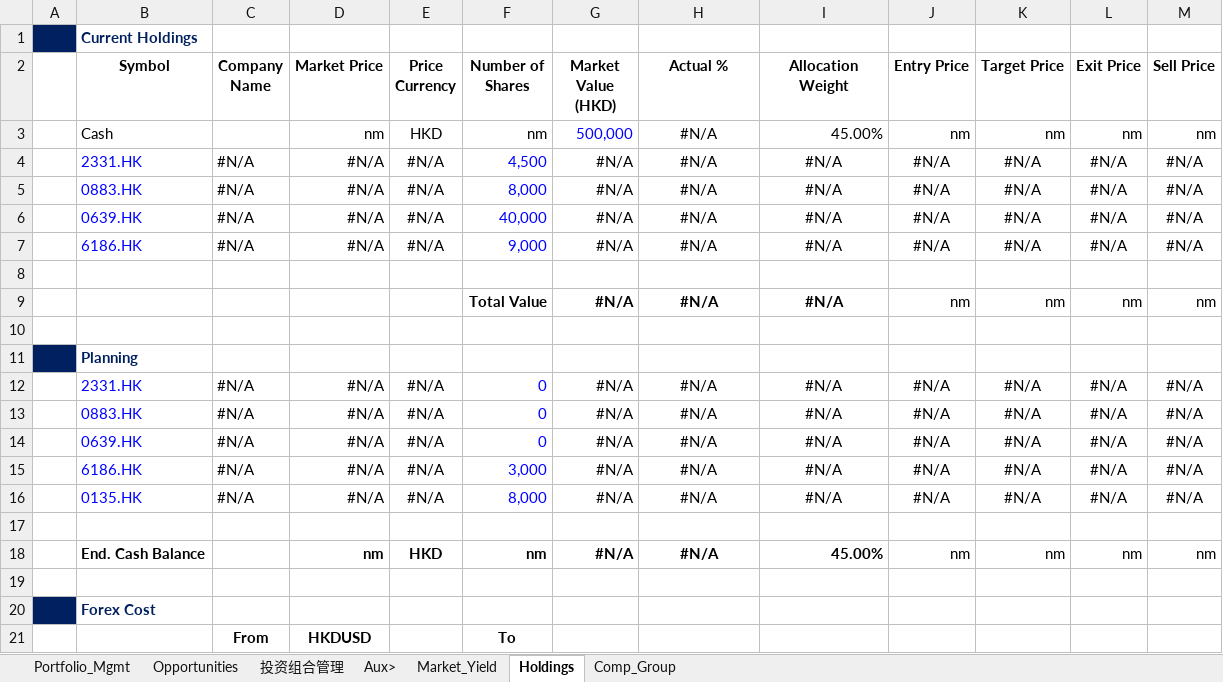
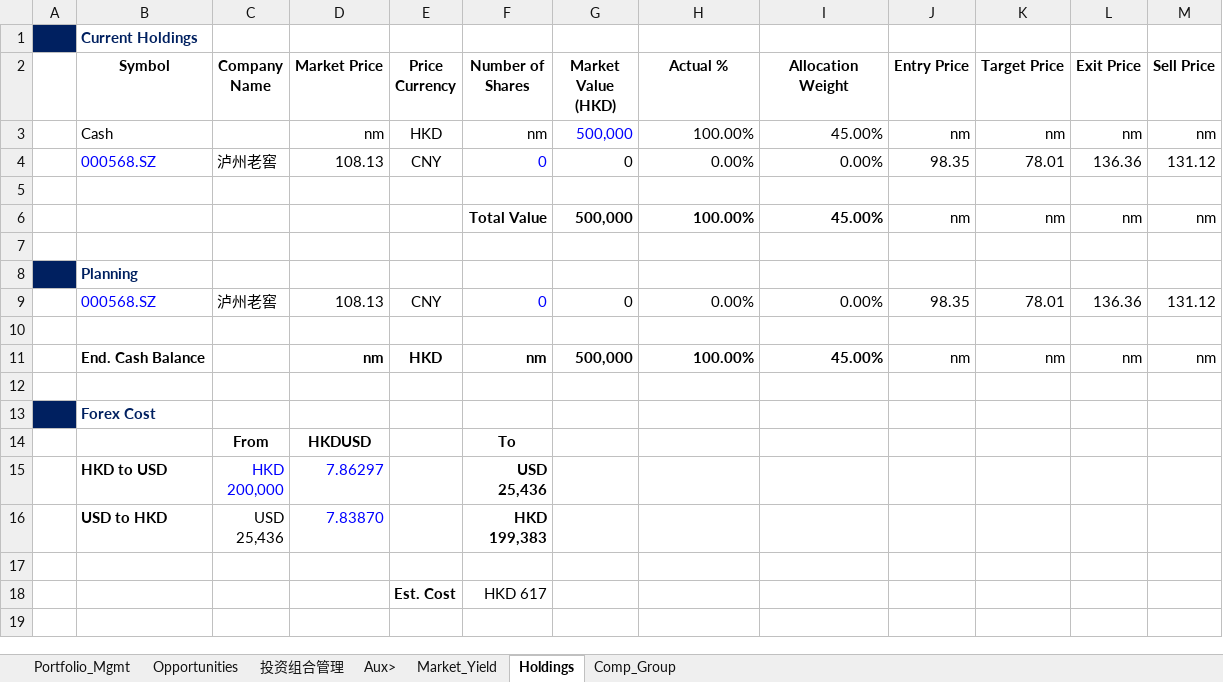
Before and after one commit to JerryChenz/Invest_Proc_1, an Excel workbook: financial_models/Stock_Monitor_CN.xlsx, sheet Holdings, drawn as a sheet; only a part is shown; the shorter side is filled out with more unchanged rows; values as stored, in another font and other column widths than the file's, no borders; removed rows and columns are numbered as before the commit, all else as after; the diff names each change by its address in the sheet, - before the commit and + after, or states it on an @@ line.

Commit message:
Updated Models and Monitors

```diff
--- a/financial_models/Stock_Monitor_CN.xlsx (sheet Holdings)
+++ b/financial_models/Stock_Monitor_CN.xlsx (sheet Holdings)
-H3 (Actual %): #N/A
+H3 (Actual %): 100.00%
-H3 alignment: center
+H3 alignment: right
-row 4:  | 2331.HK | #N/A | #N/A | #N/A | 4,500 | #N/A | #N/A | #N/A | #N/A | #N/A | #N/A | #N/A
-row 5:  | 0883.HK | #N/A | #N/A | #N/A | 8,000 | #N/A | #N/A | #N/A | #N/A | #N/A | #N/A | #N/A
-row 6:  | 0639.HK | #N/A | #N/A | #N/A | 40,000 | #N/A | #N/A | #N/A | #N/A | #N/A | #N/A | #N/A
-row 7:  | 6186.HK | #N/A | #N/A | #N/A | 9,000 | #N/A | #N/A | #N/A | #N/A | #N/A | #N/A | #N/A
+row 4:  | 000568.SZ | 泸州老窖 | 108.13 | CNY | 0 | 0 | 0.00% | 0.00% | 98.35 | 78.01 | 136.36 | 131.12
-G6 (Market Value (HKD)): #N/A
+G6 (Market Value (HKD)): 500,000
-H6 (Actual %): #N/A
+H6 (Actual %): 100.00%
-H6:I6 alignment: center
+H6:I6 alignment: right
-I6 (Allocation Weight): #N/A
+I6 (Allocation Weight): 45.00%
-row 12:  | 2331.HK | #N/A | #N/A | #N/A | 0 | #N/A | #N/A | #N/A | #N/A | #N/A | #N/A | #N/A
-row 13:  | 0883.HK | #N/A | #N/A | #N/A | 0 | #N/A | #N/A | #N/A | #N/A | #N/A | #N/A | #N/A
-row 14:  | 0639.HK | #N/A | #N/A | #N/A | 0 | #N/A | #N/A | #N/A | #N/A | #N/A | #N/A | #N/A
-row 15:  | 6186.HK | #N/A | #N/A | #N/A | 3,000 | #N/A | #N/A | #N/A | #N/A | #N/A | #N/A | #N/A
-row 16:  | 0135.HK | #N/A | #N/A | #N/A | 8,000 | #N/A | #N/A | #N/A | #N/A | #N/A | #N/A | #N/A
+row 9:  | 000568.SZ | 泸州老窖 | 108.13 | CNY | 0 | 0 | 0.00% | 0.00% | 98.35 | 78.01 | 136.36 | 131.12
-G11 (Market Value (HKD)): #N/A
+G11 (Market Value (HKD)): 500,000
-H11 (Actual %): #N/A
+H11 (Actual %): 100.00%
-H11 alignment: center
+H11 alignment: right
```
Also changed, not shown: financial_models/Stock_Monitor_INT.xlsx.
